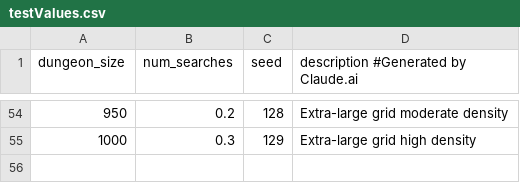
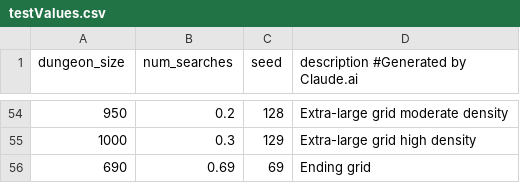
Before and after one commit to GetosMonkey/PCP1-Repository, a CSV file: Validation and Efficiency/testValues.csv, drawn as a sheet; only a part is shown, gaps mark what is left out; the diff names each change by its address in the sheet, - before the commit and + after, or states it on an @@ line.

```diff
--- a/Validation and Efficiency/testValues.csv
+++ b/Validation and Efficiency/testValues.csv
+row 56: 690 | 0.69 | 69 | Ending grid
```
Also changed, not shown: Validation and Efficiency/ComparisonResults.csv.
